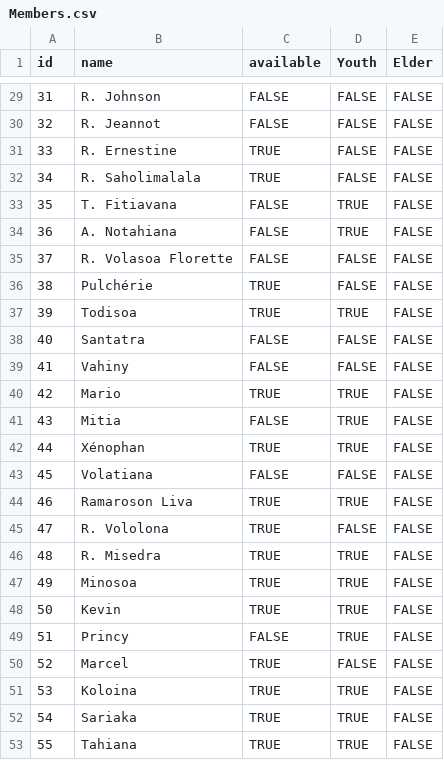
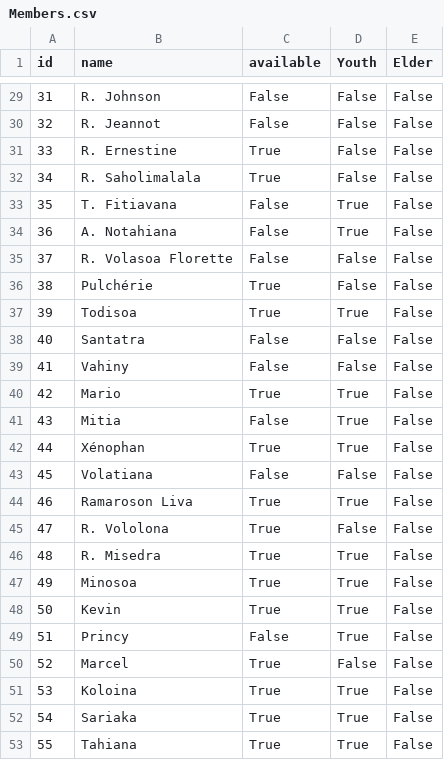
Before and after one commit to nainaw/Schedule, a CSV file: Members.csv, drawn as a sheet; only a part is shown, gaps mark what is left out; the diff covers the shown part only.

```diff
--- a/Members.csv
+++ b/Members.csv
@@ -29,25 +29,25 @@ id,name,available,Youth,Elder
-31,R. Johnson,FALSE,FALSE,FALSE
-32,R. Jeannot,FALSE,FALSE,FALSE
-33,R. Ernestine,TRUE,FALSE,FALSE
-34,R. Saholimalala,TRUE,FALSE,FALSE
-35,T. Fitiavana,FALSE,TRUE,FALSE
-36,A. Notahiana,FALSE,TRUE,FALSE
-37,R. Volasoa Florette,FALSE,FALSE,FALSE
-38,Pulchérie,TRUE,FALSE,FALSE
-39,Todisoa,TRUE,TRUE,FALSE
-40,Santatra,FALSE,FALSE,FALSE
-41,Vahiny,FALSE,FALSE,FALSE
-42,Mario,TRUE,TRUE,FALSE
-43,Mitia,FALSE,TRUE,FALSE
-44,Xénophan,TRUE,TRUE,FALSE
-45,Volatiana,FALSE,FALSE,FALSE
-46,Ramaroson Liva,TRUE,TRUE,FALSE
-47,R. Vololona,TRUE,FALSE,FALSE
-48,R. Misedra,TRUE,TRUE,FALSE
-49,Minosoa,TRUE,TRUE,FALSE
-50,Kevin,TRUE,TRUE,FALSE
-51,Princy,FALSE,TRUE,FALSE
-52,Marcel,TRUE,FALSE,FALSE
-53,Koloina,TRUE,TRUE,FALSE
-54,Sariaka,TRUE,TRUE,FALSE
-55,Tahiana,TRUE,TRUE,FALSE
+31,R. Johnson,False,False,False
+32,R. Jeannot,False,False,False
+33,R. Ernestine,True,False,False
+34,R. Saholimalala,True,False,False
+35,T. Fitiavana,False,True,False
+36,A. Notahiana,False,True,False
+37,R. Volasoa Florette,False,False,False
+38,Pulchérie,True,False,False
+39,Todisoa,True,True,False
+40,Santatra,False,False,False
+41,Vahiny,False,False,False
+42,Mario,True,True,False
+43,Mitia,False,True,False
+44,Xénophan,True,True,False
+45,Volatiana,False,False,False
+46,Ramaroson Liva,True,True,False
+47,R. Vololona,True,False,False
+48,R. Misedra,True,True,False
+49,Minosoa,True,True,False
+50,Kevin,True,True,False
+51,Princy,False,True,False
+52,Marcel,True,False,False
+53,Koloina,True,True,False
+54,Sariaka,True,True,False
+55,Tahiana,True,True,False
```
Also changed, not shown: 81 edited cells elsewhere in this file.
